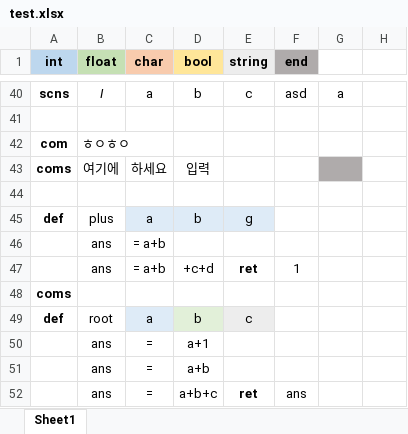
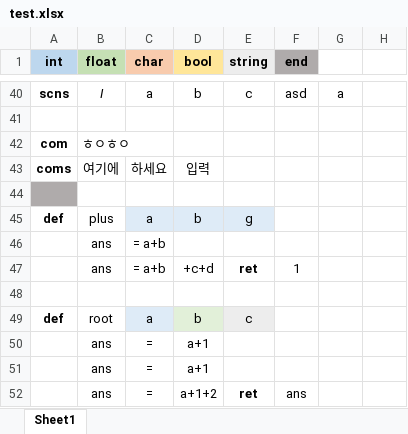
Before and after one commit to Songkiyeon/Excellent, an Excel workbook: test.xlsx, sheet Sheet1, drawn as a sheet; only a part is shown, gaps mark what is left out; values as stored, in another font and other column widths than the file's, no borders; the diff names each change by its address in the sheet, - before the commit and + after, or states it on an @@ line.

```diff
--- a/test.xlsx (sheet Sheet1)
+++ b/test.xlsx (sheet Sheet1)
-G43 fill: #AFABAB
+G43 fill: none
-A44 fill: none
+A44 fill: #AFABAB
-A48 (int): coms
+A48 (int): (empty)
-D51 (bool): a+b
+D51 (bool): a+1
-D52 (bool): a+b+c
+D52 (bool): a+1+2
```
Also changed, not shown: 6 other files.
